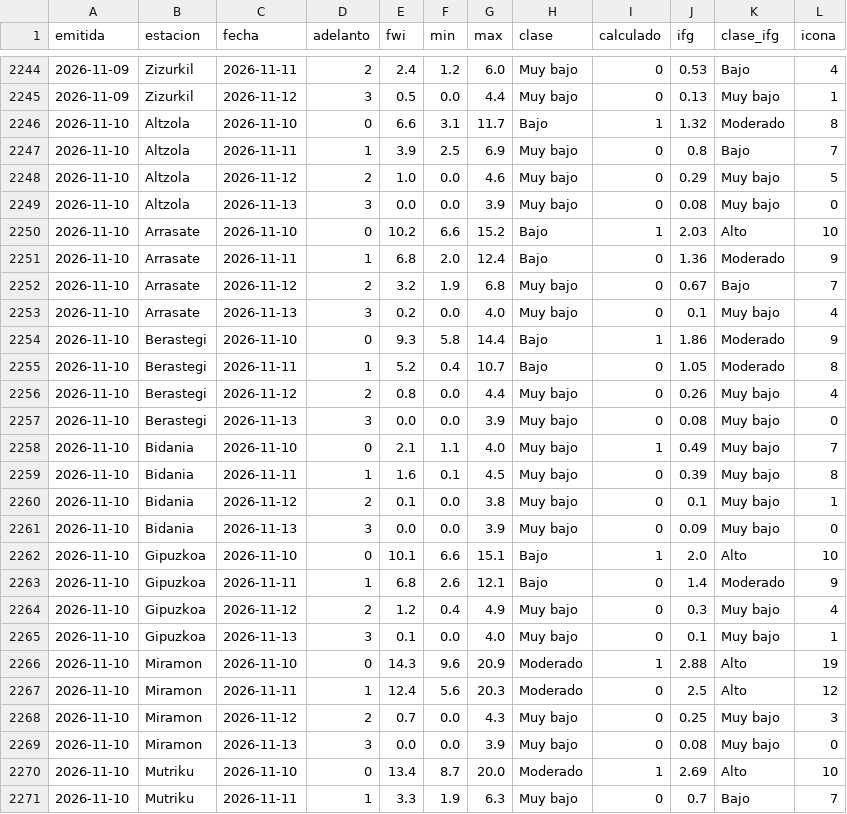
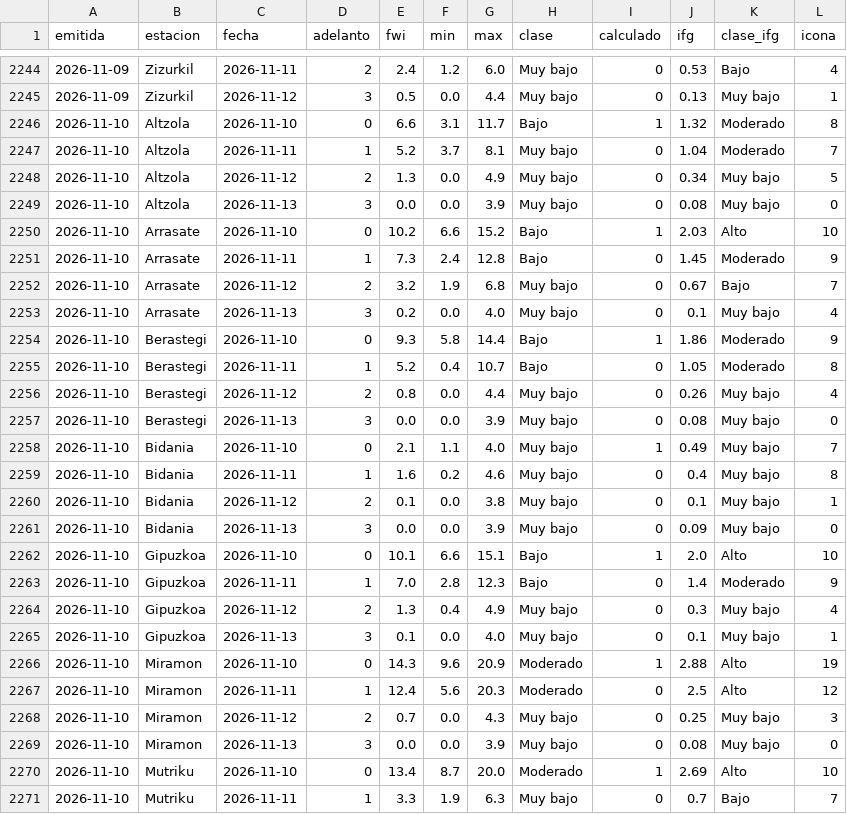
Before and after one commit to irratiamendiak/panel-fwi, a CSV file: datos/previsiones.csv, drawn as a sheet; only a part is shown, gaps mark what is left out.

Commit message:
Actualiza datos FWI 2026-11-10

```diff
--- a/datos/previsiones.csv
+++ b/datos/previsiones.csv
@@ -2246,7 +2246,7 @@ emitida,estacion,fecha,adelanto,fwi,min,max,clase,calculado,ifg,clase_ifg,icona
 2026-11-10,Altzola,2026-11-10,0,6.6,3.1,11.7,Bajo,1,1.32,Moderado,8
-2026-11-10,Altzola,2026-11-11,1,3.9,2.5,6.9,Muy bajo,0,0.8,Bajo,7
-2026-11-10,Altzola,2026-11-12,2,1.0,0.0,4.6,Muy bajo,0,0.29,Muy bajo,5
+2026-11-10,Altzola,2026-11-11,1,5.2,3.7,8.1,Muy bajo,0,1.04,Moderado,7
+2026-11-10,Altzola,2026-11-12,2,1.3,0.0,4.9,Muy bajo,0,0.34,Muy bajo,5
 2026-11-10,Altzola,2026-11-13,3,0.0,0.0,3.9,Muy bajo,0,0.08,Muy bajo,0
 2026-11-10,Arrasate,2026-11-10,0,10.2,6.6,15.2,Bajo,1,2.03,Alto,10
-2026-11-10,Arrasate,2026-11-11,1,6.8,2.0,12.4,Bajo,0,1.36,Moderado,9
+2026-11-10,Arrasate,2026-11-11,1,7.3,2.4,12.8,Bajo,0,1.45,Moderado,9
 2026-11-10,Arrasate,2026-11-12,2,3.2,1.9,6.8,Muy bajo,0,0.67,Bajo,7
@@ -2258,3 +2258,3 @@ emitida,estacion,fecha,adelanto,fwi,min,max,clase,calculado,ifg,clase_ifg,icona
 2026-11-10,Bidania,2026-11-10,0,2.1,1.1,4.0,Muy bajo,1,0.49,Muy bajo,7
-2026-11-10,Bidania,2026-11-11,1,1.6,0.1,4.5,Muy bajo,0,0.39,Muy bajo,8
+2026-11-10,Bidania,2026-11-11,1,1.6,0.2,4.6,Muy bajo,0,0.4,Muy bajo,8
 2026-11-10,Bidania,2026-11-12,2,0.1,0.0,3.8,Muy bajo,0,0.1,Muy bajo,1
@@ -2262,4 +2262,4 @@ emitida,estacion,fecha,adelanto,fwi,min,max,clase,calculado,ifg,clase_ifg,icona
 2026-11-10,Gipuzkoa,2026-11-10,0,10.1,6.6,15.1,Bajo,1,2.0,Alto,10
-2026-11-10,Gipuzkoa,2026-11-11,1,6.8,2.6,12.1,Bajo,0,1.4,Moderado,9
-2026-11-10,Gipuzkoa,2026-11-12,2,1.2,0.4,4.9,Muy bajo,0,0.3,Muy bajo,4
+2026-11-10,Gipuzkoa,2026-11-11,1,7.0,2.8,12.3,Bajo,0,1.4,Moderado,9
+2026-11-10,Gipuzkoa,2026-11-12,2,1.3,0.4,4.9,Muy bajo,0,0.3,Muy bajo,4
 2026-11-10,Gipuzkoa,2026-11-13,3,0.1,0.0,4.0,Muy bajo,0,0.1,Muy bajo,1
```
Also changed, not shown: 3 other files.
